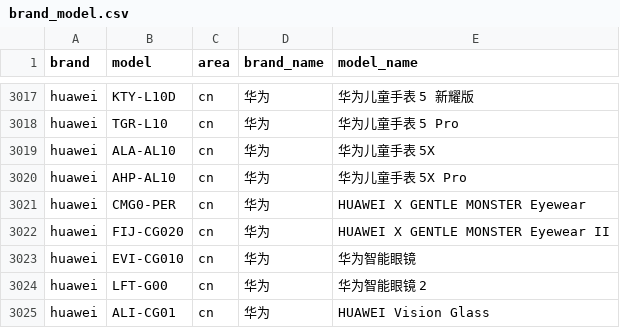
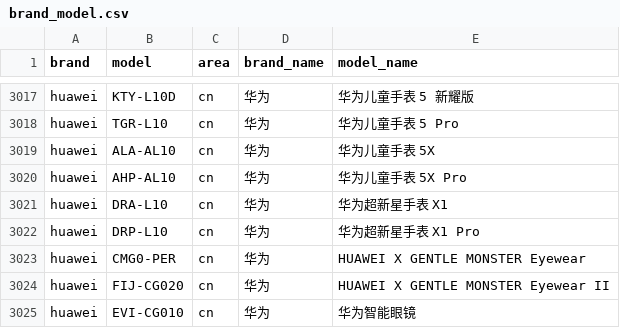
Before and after one commit to ShowMeThe/MobileModels, a CSV file: brand_model.csv, drawn as a sheet; only a part is shown, gaps mark what is left out; the shorter side is filled out with more unchanged rows; the diff names each change by its address in the sheet, - before the commit and + after, or states it on an @@ line.

Commit message:
Sync with MobileModels

```diff
--- a/brand_model.csv
+++ b/brand_model.csv
+row 3021: huawei | DRA-L10 | cn | 华为 | 华为超新星手表 X1
+row 3022: huawei | DRP-L10 | cn | 华为 | 华为超新星手表 X1 Pro
```
Also changed, not shown: 1 other file.
